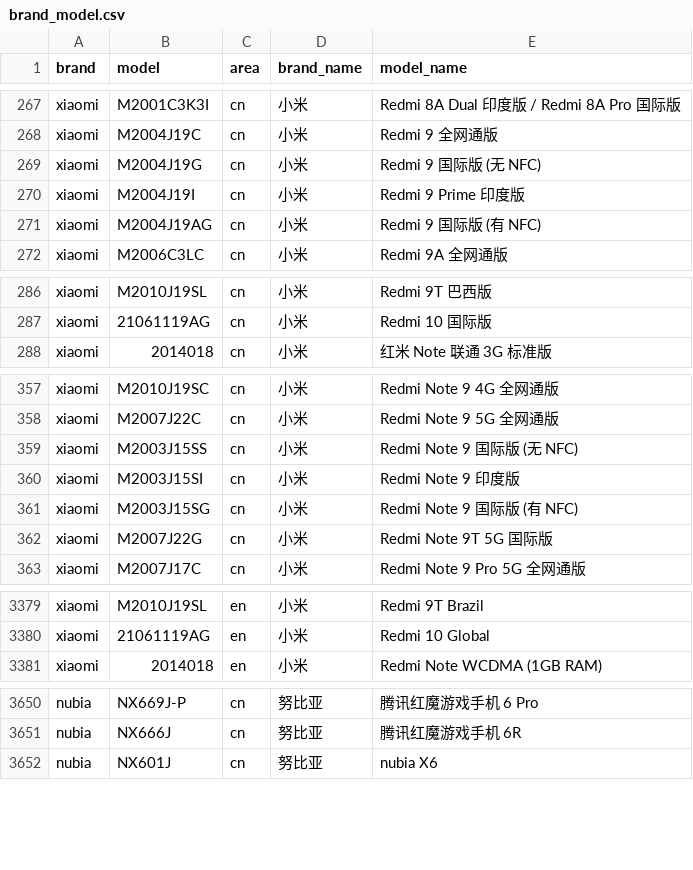
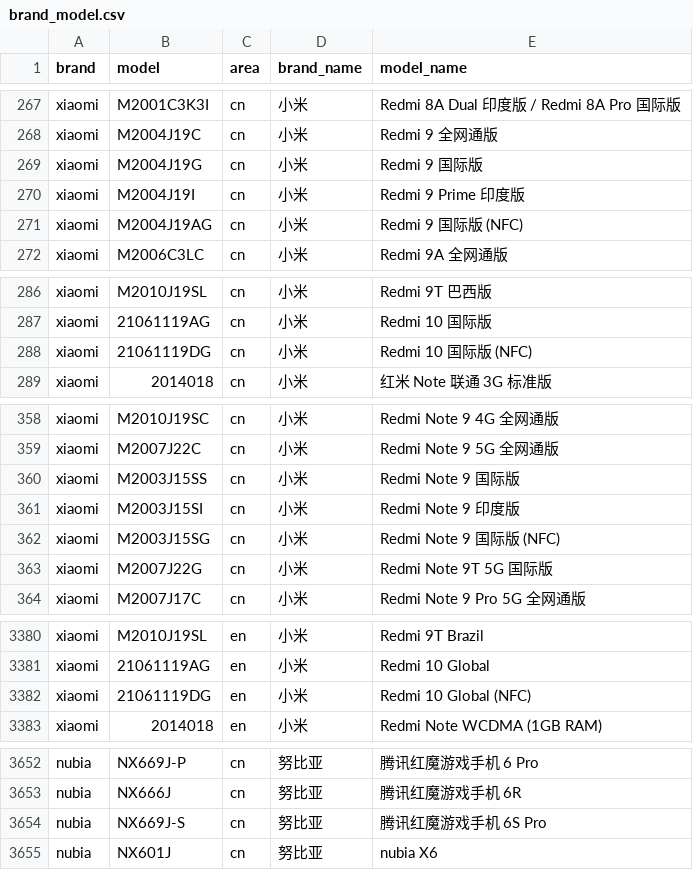
Before and after one commit to jantacy/mobilemodels, a CSV file: brand_model.csv, drawn as a sheet; only a part is shown, gaps mark what is left out; the diff covers the shown part only.

Commit message:
automated update result file

```diff
--- a/brand_model.csv
+++ b/brand_model.csv
@@ -268,5 +268,5 @@ xiaomi,M2001C3K3I,cn,小米, Redmi 8A Dual 印度版 / Redmi 8A Pro 国际版
 xiaomi,M2004J19C,cn,小米, Redmi 9 全网通版
-xiaomi,M2004J19G,cn,小米, Redmi 9 国际版 (无 NFC)
+xiaomi,M2004J19G,cn,小米, Redmi 9 国际版
 xiaomi,M2004J19I,cn,小米, Redmi 9 Prime 印度版
-xiaomi,M2004J19AG,cn,小米, Redmi 9 国际版 (有 NFC)
+xiaomi,M2004J19AG,cn,小米, Redmi 9 国际版 (NFC)
 xiaomi,M2006C3LC,cn,小米, Redmi 9A 全网通版
@@ -287,2 +287,3 @@ xiaomi,M2010J19SL,cn,小米, Redmi 9T 巴西版
 xiaomi,21061119AG,cn,小米, Redmi 10 国际版
+xiaomi,21061119DG,cn,小米, Redmi 10 国际版 (NFC)
 xiaomi,2014018,cn,小米, 红米 Note 联通 3G 标准版
@@ -358,5 +359,5 @@ xiaomi,M2010J19SC,cn,小米, Redmi Note 9 4G 全网通版
 xiaomi,M2007J22C,cn,小米, Redmi Note 9 5G 全网通版
-xiaomi,M2003J15SS,cn,小米, Redmi Note 9 国际版 (无 NFC)
+xiaomi,M2003J15SS,cn,小米, Redmi Note 9 国际版
 xiaomi,M2003J15SI,cn,小米, Redmi Note 9 印度版
-xiaomi,M2003J15SG,cn,小米, Redmi Note 9 国际版 (有 NFC)
+xiaomi,M2003J15SG,cn,小米, Redmi Note 9 国际版 (NFC)
 xiaomi,M2007J22G,cn,小米, Redmi Note 9T 5G 国际版
@@ -3380,2 +3381,3 @@ xiaomi,M2010J19SL,en,小米, Redmi 9T Brazil
 xiaomi,21061119AG,en,小米, Redmi 10 Global
+xiaomi,21061119DG,en,小米, Redmi 10 Global (NFC)
 xiaomi,2014018,en,小米, Redmi Note WCDMA (1GB RAM)
@@ -3651,2 +3653,3 @@ nubia,NX669J-P,cn,努比亚, 腾讯红魔游戏手机 6 Pro
 nubia,NX666J,cn,努比亚, 腾讯红魔游戏手机 6R
+nubia,NX669J-S,cn,努比亚, 腾讯红魔游戏手机 6S Pro
 nubia,NX601J,cn,努比亚, nubia X6
```
Also changed, not shown: 2 edited cells elsewhere in this file.
